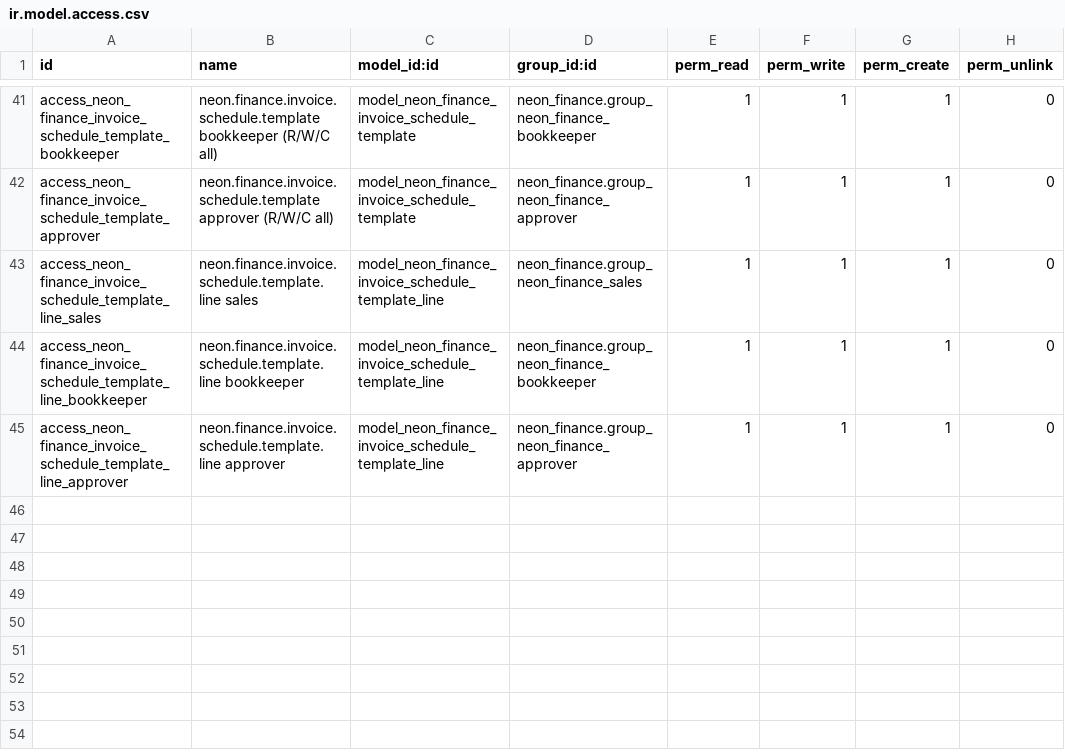
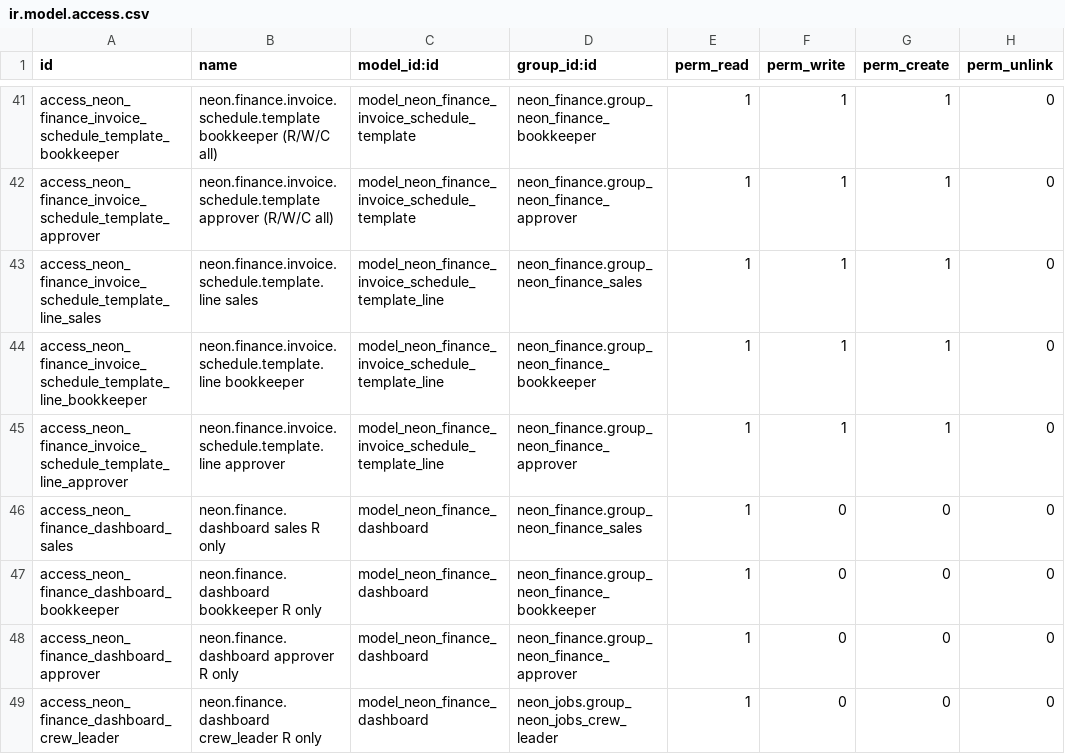
Before and after one commit to tatenda-it/neon-odoo, a CSV file: addons/neon_finance/security/ir.model.access.csv, drawn as a sheet; only a part is shown, gaps mark what is left out; the diff names each change by its address in the sheet, - before the commit and + after, or states it on an @@ line.

```diff
--- a/addons/neon_finance/security/ir.model.access.csv
+++ b/addons/neon_finance/security/ir.model.access.csv
+row 46: access_neon_finance_dashboard_sales | neon.finance.dashboard sales R only | model_neon_finance_dashboard | neon_finance.group_neon_finance_sales | 1 | 0 | 0 | 0
+row 47: access_neon_finance_dashboard_bookkeeper | neon.finance.dashboard bookkeeper R only | model_neon_finance_dashboard | neon_finance.group_neon_finance_bookkeeper | 1 | 0 | 0 | 0
+row 48: access_neon_finance_dashboard_approver | neon.finance.dashboard approver R only | model_neon_finance_dashboard | neon_finance.group_neon_finance_approver | 1 | 0 | 0 | 0
+row 49: access_neon_finance_dashboard_crew_leader | neon.finance.dashboard crew_leader R only | model_neon_finance_dashboard | neon_jobs.group_neon_jobs_crew_leader | 1 | 0 | 0 | 0
```
Also changed, not shown: 10 other files.
